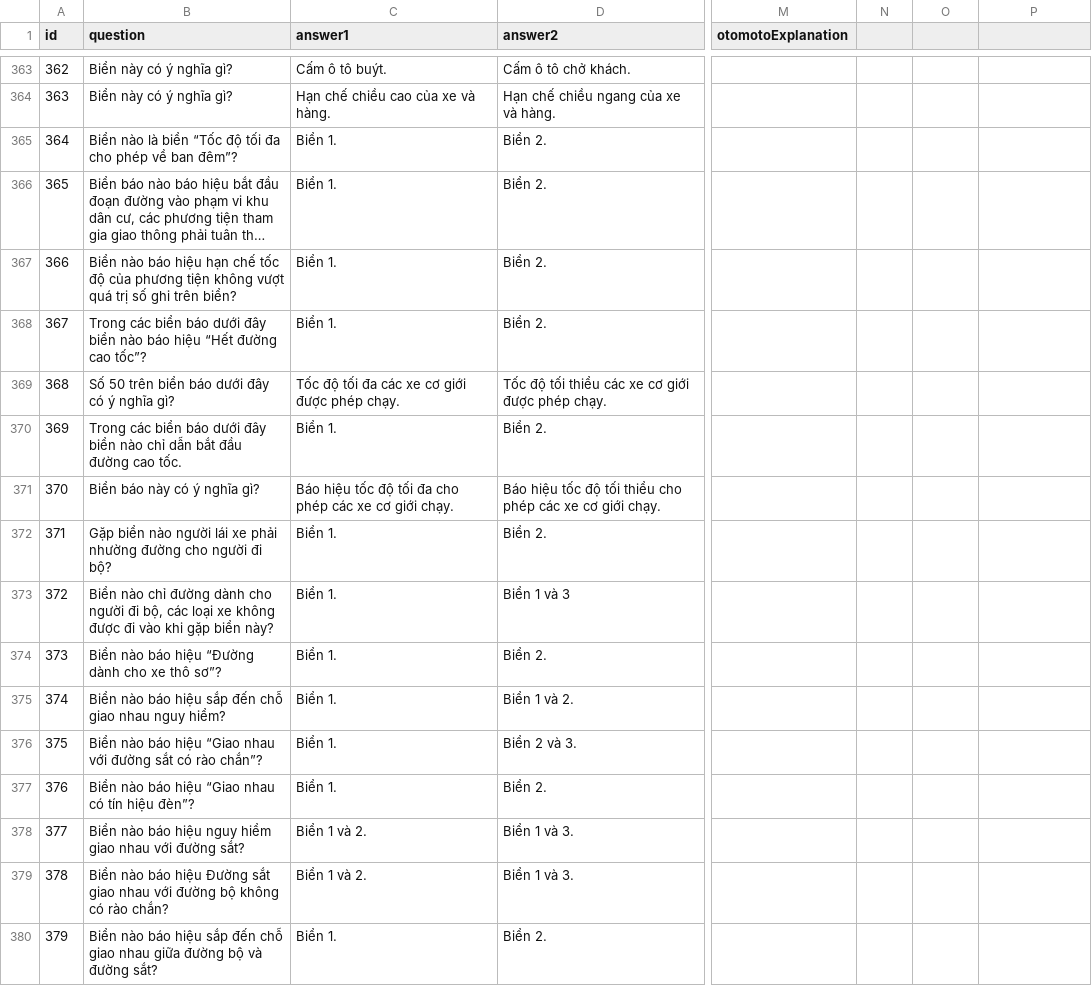
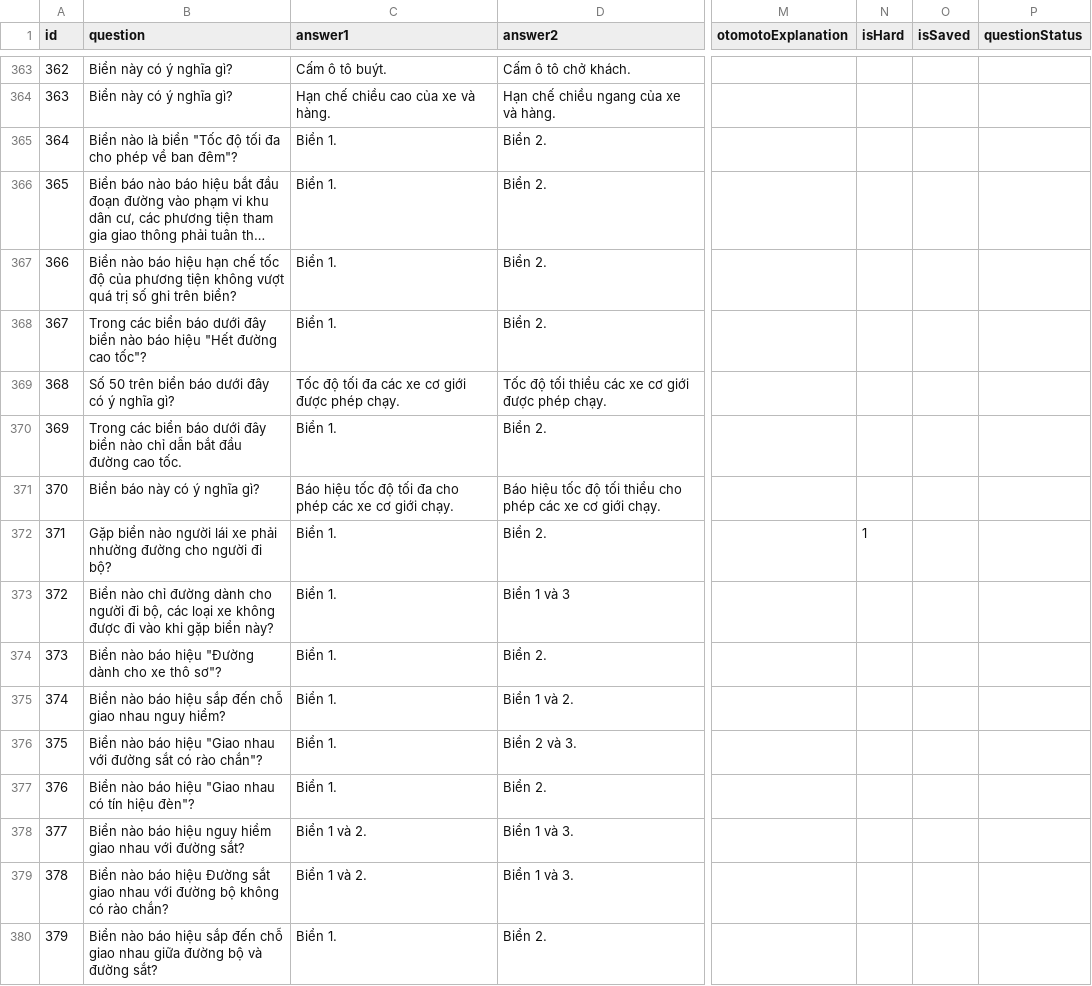
Before and after one commit to nguyencongtu2004/gplx, a CSV file: assets/data/questions.csv, drawn as a sheet; only a part is shown, gaps mark what is left out; long unchanged cells end in …; the diff covers the shown part only; the diff names each change by its address in the sheet, - before the commit and + after, or states it on an @@ line.

```diff
--- a/assets/data/questions.csv
+++ b/assets/data/questions.csv
-N1: (empty)
+N1: isHard
-O1: (empty)
+O1: isSaved
-P1: (empty)
+P1: questionStatus
-B365 (question): …là biển “Tốc độ tối đa cho phép về ban đêm”?
+B365 (question): …là biển "Tốc độ tối đa cho phép về ban đêm"?
-B368 (question): …báo hiệu “Hết đường cao tốc”?
+B368 (question): …báo hiệu "Hết đường cao tốc"?
-N372 (isHard): (empty)
+N372 (isHard): 1
-B374 (question): Biển nào báo hiệu “Đường dành cho xe thô sơ”?
+B374 (question): Biển nào báo hiệu "Đường dành cho xe thô sơ"?
-B376 (question): …báo hiệu “Giao nhau với đường sắt có rào chắn”?
+B376 (question): …báo hiệu "Giao nhau với đường sắt có rào chắn"?
-B377 (question): …báo hiệu “Giao nhau có tín hiệu đèn”?
+B377 (question): …báo hiệu "Giao nhau có tín hiệu đèn"?
```
Also changed, not shown: 117 edited cells elsewhere in this file, 8 other files.
